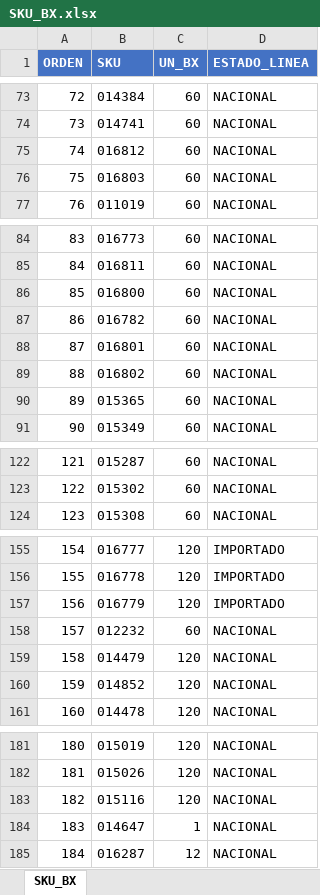
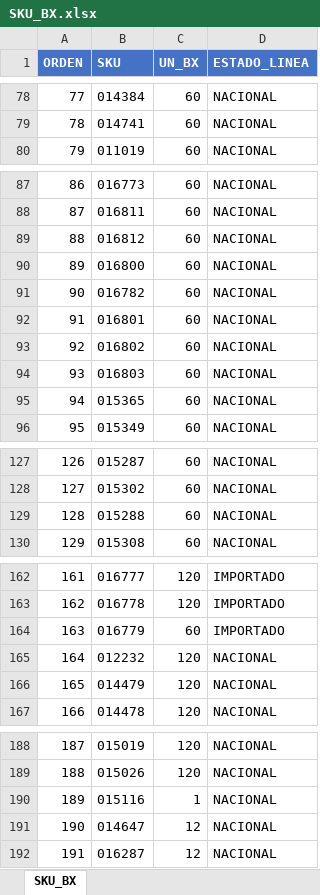
Before and after one commit to carloscus/g360-master-data, an Excel workbook: data/SKU_BX.xlsx, sheet SKU_BX, drawn as a sheet; only a part is shown, gaps mark what is left out; values as stored, in another font and other column widths than the file's, no borders; table styles not drawn; addresses are those after the commit; the diff covers the shown part only; the diff names each change by its address in the sheet, - before the commit and + after, or states it on an @@ line.

```diff
--- a/data/SKU_BX.xlsx (sheet SKU_BX)
+++ b/data/SKU_BX.xlsx (sheet SKU_BX)
@@ column A (ORDEN) renumbered between rows 28 and 1024 @@
@@ row 75 moved to row 89: 88 @@
@@ row 76 moved to row 94: 93 @@
@@ row 201 moved to row 129: 128 @@
-C164 (UN_BX): 120
+C164 (UN_BX): 60
-C165 (UN_BX): 60
+C165 (UN_BX): 120
@@ row 160 moved to row 172: 171 @@
-C190 (UN_BX): 120
+C190 (UN_BX): 1
-C191 (UN_BX): 1
+C191 (UN_BX): 12
```
Also changed, not shown: 7 added rows, 1 removed row, 1 moved row and 11 edited cells elsewhere in this sheet, 2 other files.
